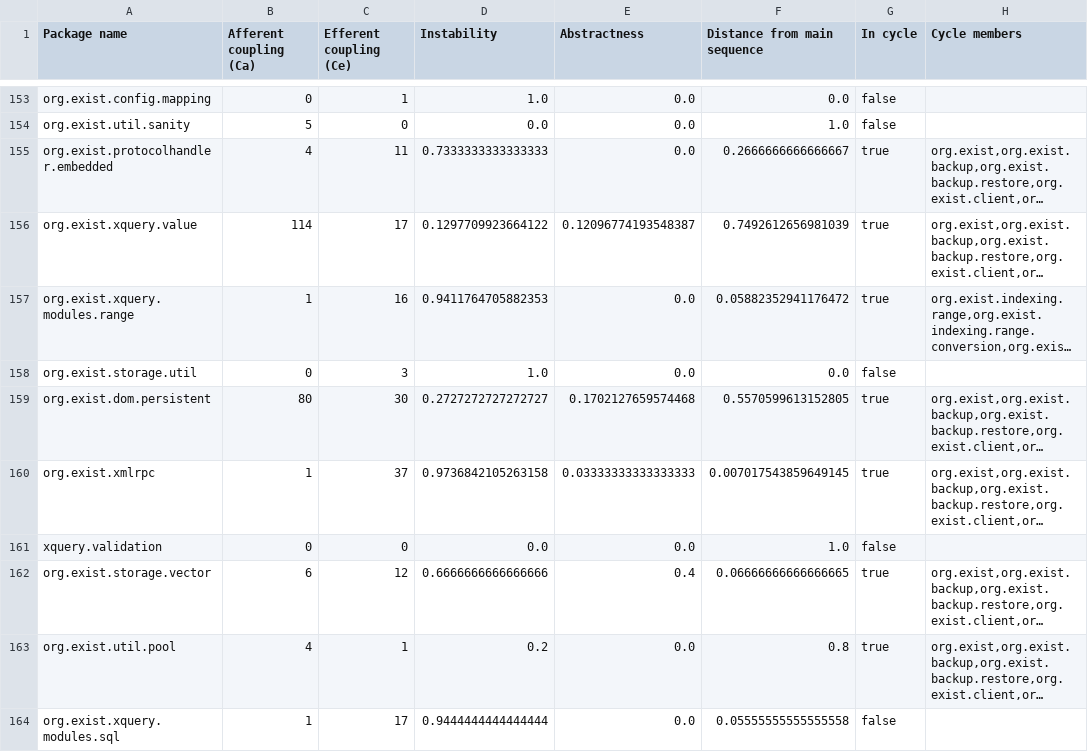
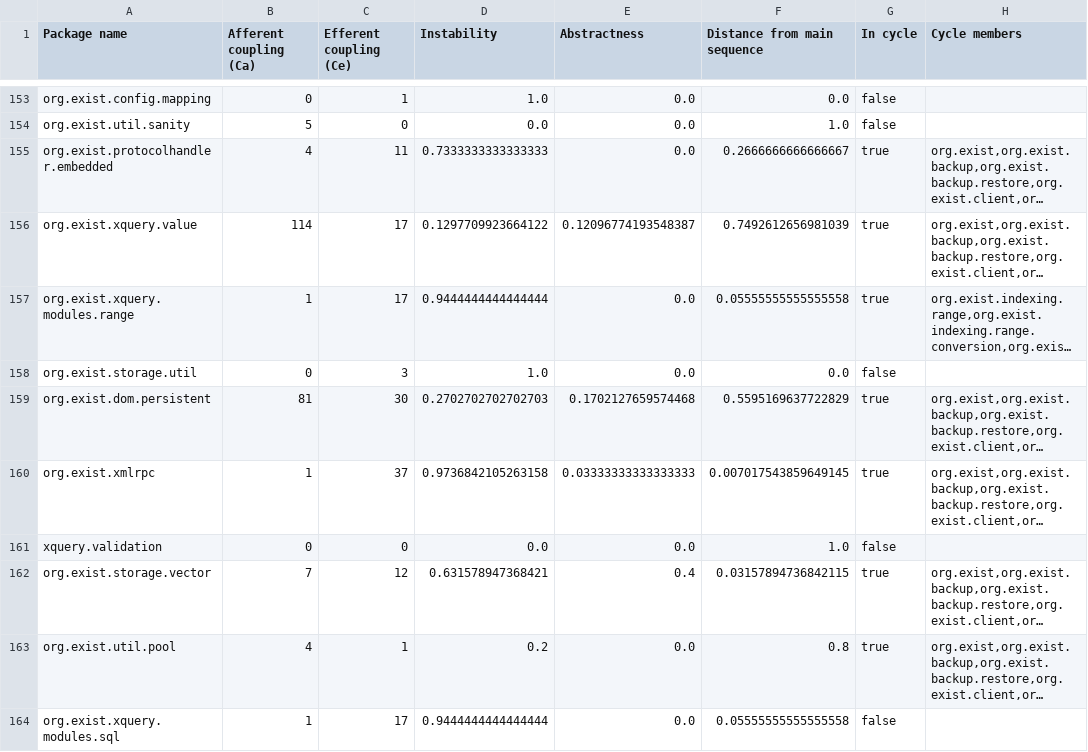
Before and after one commit to eXist-db/exist, a CSV file: .moderne/context/package-quality-metrics.csv, drawn as a sheet; only a part is shown, gaps mark what is left out; long unchanged cells end in …; the diff covers the shown part only; the diff names each change by its address in the sheet, - before the commit and + after, or states it on an @@ line.

```diff
--- a/.moderne/context/package-quality-metrics.csv
+++ b/.moderne/context/package-quality-metrics.csv
-C157 (Efferent coupling (Ce)): 16
+C157 (Efferent coupling (Ce)): 17
-D157 (Instability): 0.9411764705882353
+D157 (Instability): 0.9444444444444444
-F157 (Distance from main sequence): 0.05882352941176472
+F157 (Distance from main sequence): 0.05555555555555558
-B159 (Afferent coupling (Ca)): 80
+B159 (Afferent coupling (Ca)): 81
-D159 (Instability): 0.2727272727272727
+D159 (Instability): 0.2702702702702703
-F159 (Distance from main sequence): 0.5570599613152805
+F159 (Distance from main sequence): 0.5595169637722829
-B162 (Afferent coupling (Ca)): 6
+B162 (Afferent coupling (Ca)): 7
-D162 (Instability): 0.6666666666666666
+D162 (Instability): 0.631578947368421
-F162 (Distance from main sequence): 0.06666666666666665
+F162 (Distance from main sequence): 0.03157894736842115
```
Also changed, not shown: 3 added rows, 3 removed rows, 3 moved rows and 51 edited cells elsewhere in this file, .moderne/context/class-quality-metrics.csv, .moderne/context/coding-conventions.csv, 12 other files.
